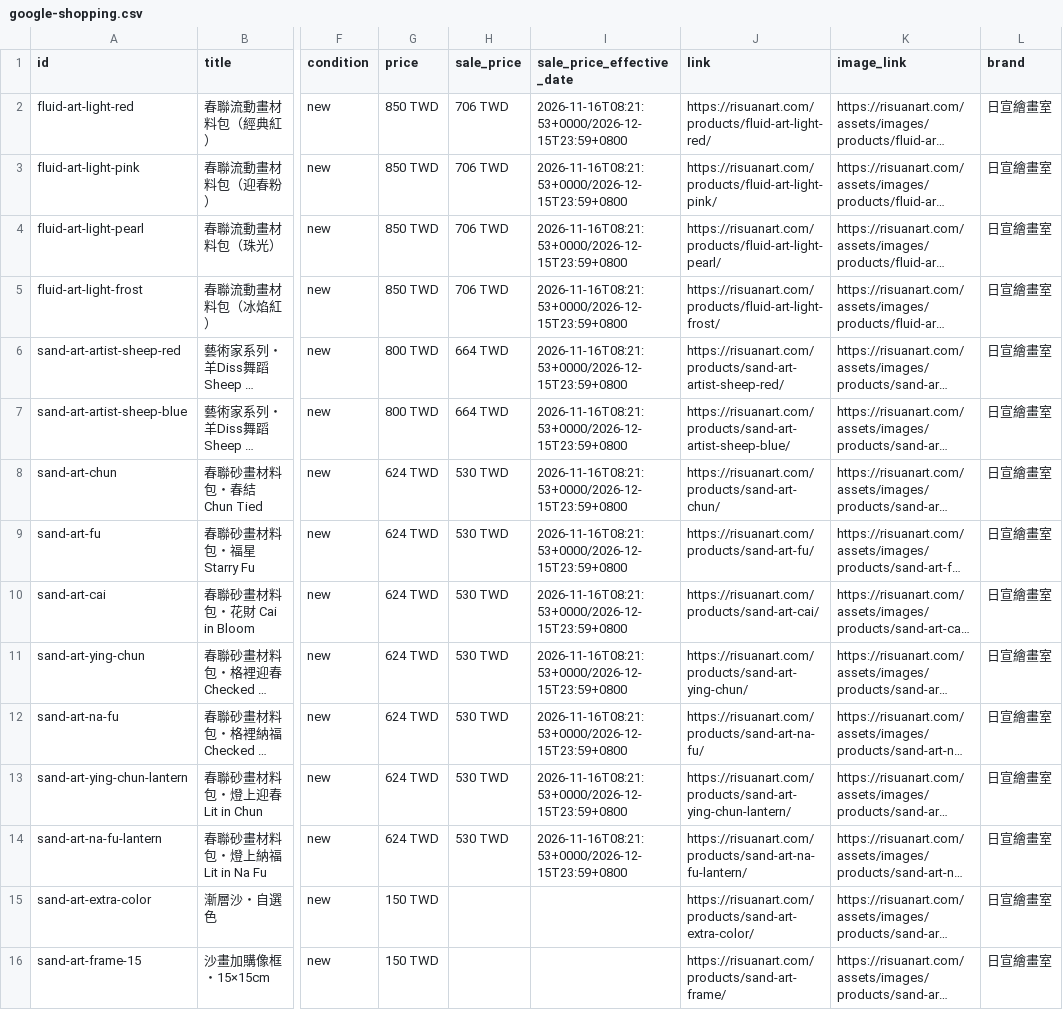
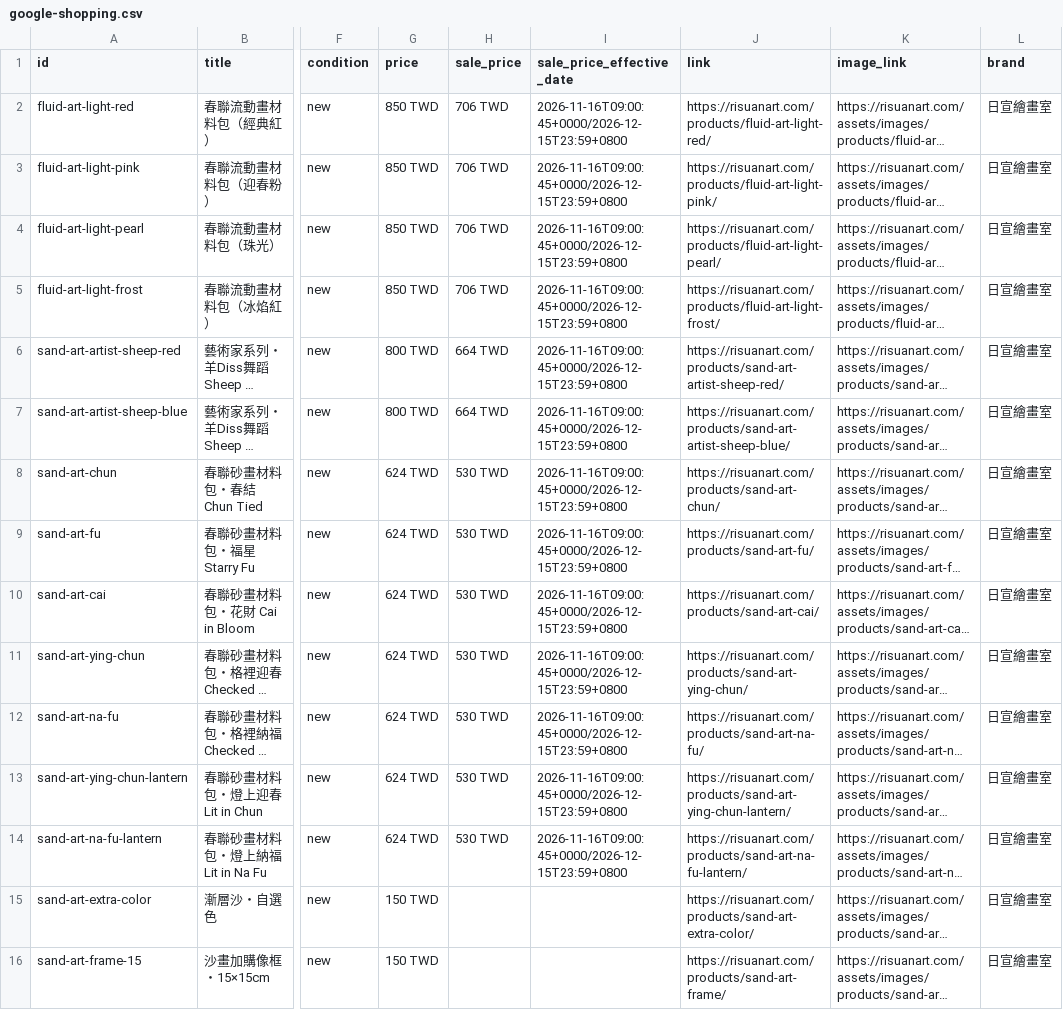
Before and after one commit to risuanart/risuanart.github.io, a CSV file: feeds/google-shopping.csv, drawn as a sheet; only a part is shown, gaps mark what is left out; long unchanged cells end in …; the diff names each change by its address in the sheet, - before the commit and + after, or states it on an @@ line.

```diff
--- a/feeds/google-shopping.csv
+++ b/feeds/google-shopping.csv
-I2:I14 (sale_price_effective_date): 2026-11-16T08:21:53+0000/2026-12-15T23:59+0800
+I2:I14 (sale_price_effective_date): 2026-11-16T09:00:45+0000/2026-12-15T23:59+0800
```
Also changed, not shown: feeds/instagram-shop.csv.
